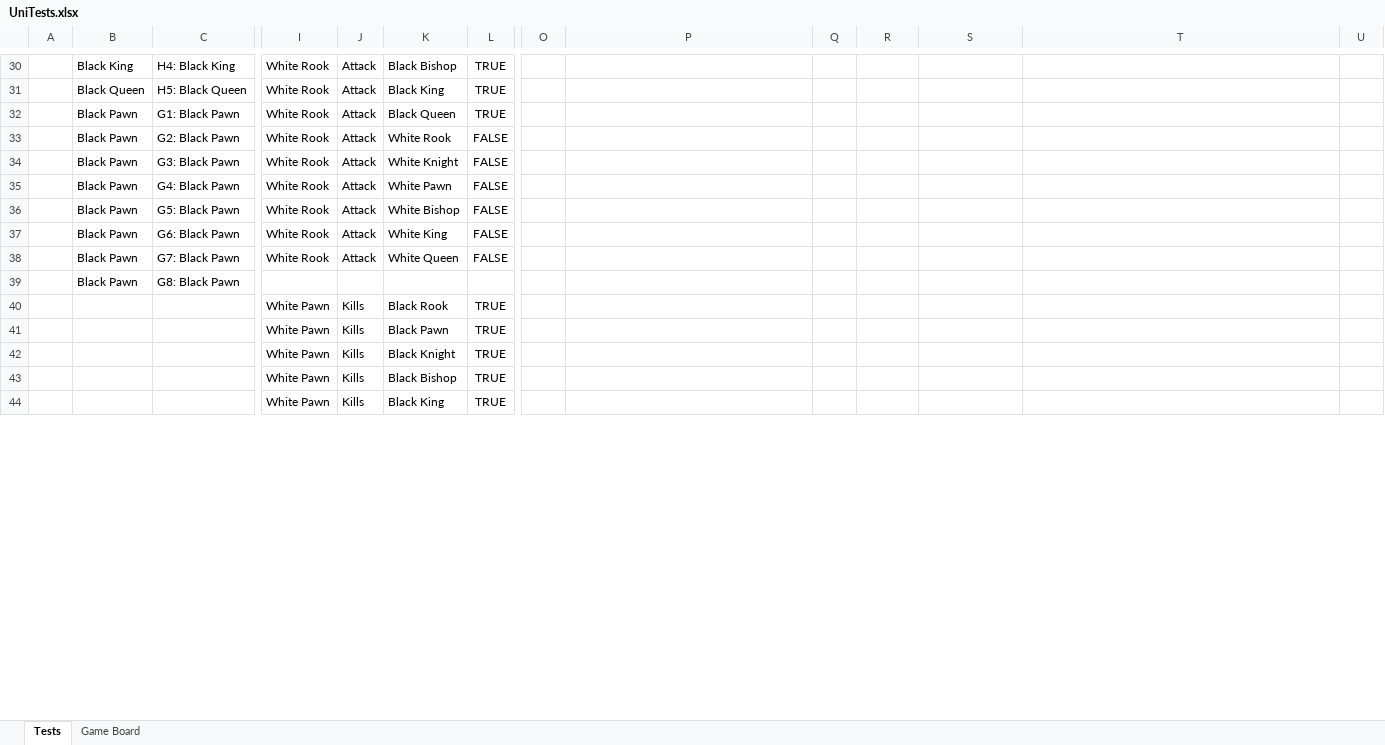
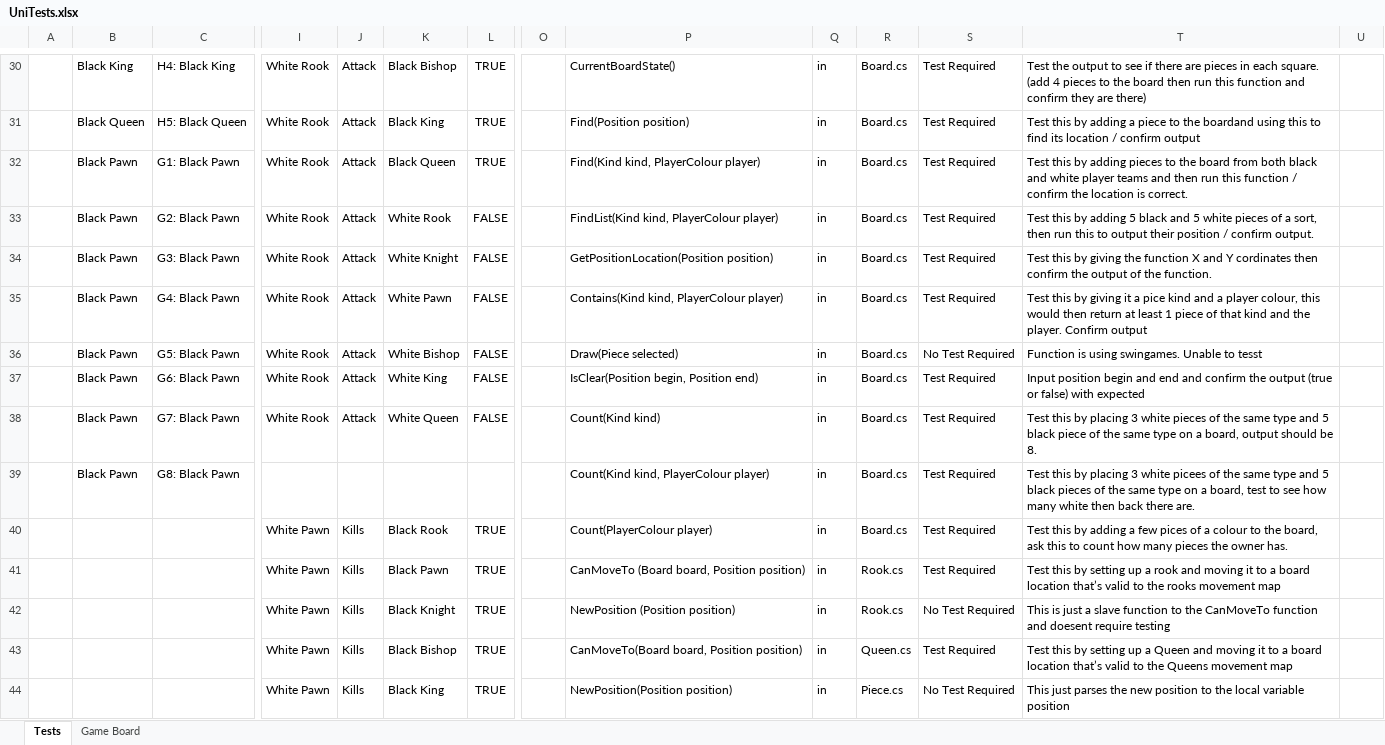
Before and after one commit to Hivemind-James/ChessCards, an Excel workbook: UnitTestFile/UniTests.xlsx, sheet Tests, drawn as a sheet; only a part is shown, gaps mark what is left out; values as stored, in another font and other column widths than the file's, no borders; removed rows and columns are numbered as before the commit, all else as after; rows hold the shown columns only; the diff covers the shown part only; the diff names each change by its address in the sheet, - before the commit and + after, or states it on an @@ line.

Commit message:
Added All files for unit testing
I added all the files with their required unit tests, Must clean up the format and begin giving the unit tests out to other developers to let them write it up

```diff
--- a/UnitTestFile/UniTests.xlsx (sheet Tests)
+++ b/UnitTestFile/UniTests.xlsx (sheet Tests)
-P30: (empty)
+P30: CurrentBoardState()
-Q30:Q38: (empty)
+Q30:Q38: in
-R30:R38: (empty)
+R30:R38: Board.cs
-S30:S35: (empty)
+S30:S35: Test Required
-T30: (empty)
+T30: Test the output to see if there are pieces in each square. (add 4 pieces to the board then run this function and confirm they are there)
-P31: (empty)
+P31: Find(Position position)
-T31: (empty)
+T31: Test this by adding a piece to the boardand using this to find its location / confirm output
-P32: (empty)
+P32: Find(Kind kind, PlayerColour player)
-T32: (empty)
+T32: Test this by adding pieces to the board from both black and white player teams and then run this function / confirm the location is correct.
-P33: (empty)
+P33: FindList(Kind kind, PlayerColour player)
-T33: (empty)
+T33: Test this by adding 5 black and 5 white pieces of a sort, then run this to output their position / confirm output.
-P34: (empty)
+P34: GetPositionLocation(Position position)
-T34: (empty)
+T34: Test this by giving the function X and Y cordinates then confirm the output of the function.
-P35: (empty)
+P35: Contains(Kind kind, PlayerColour player)
-T35: (empty)
+T35: Test this by giving it a pice kind and a player colour, this would then return at least 1 piece of that kind and the player. Confirm output
-P36: (empty)
+P36: Draw(Piece selected)
-S36: (empty)
+S36: No Test Required
-T36: (empty)
+T36: Function is using swingames. Unable to tesst
-P37: (empty)
+P37: IsClear(Position begin, Position end)
-S37:S38: (empty)
+S37:S38: Test Required
-T37: (empty)
+T37: Input position begin and end and confirm the output (true or false) with expected
-P38: (empty)
+P38: Count(Kind kind)
-T38: (empty)
+T38: Test this by placing 3 white pieces of the same type and 5 black piece of the same type on a board, output should be 8.
-row 39:  | Black Pawn | G8: Black Pawn
-row 40:  |  |  | White Pawn | Kills | Black Rook | TRUE
-row 41:  |  |  | White Pawn | Kills | Black Pawn | TRUE
-row 42:  |  |  | White Pawn | Kills | Black Knight | TRUE
-row 43:  |  |  | White Pawn | Kills | Black Bishop | TRUE
-row 44:  |  |  | White Pawn | Kills | Black King | TRUE
+row 39:  | Black Pawn | G8: Black Pawn |  |  |  |  |  | Count(Kind kind, PlayerColour player) | in | Board.cs | Test Required | Test this by placing 3 white picees of the same type and 5 black pieces of the same type on a board, test to see how many white then back there are.
+row 40:  |  |  | White Pawn | Kills | Black Rook | TRUE |  | Count(PlayerColour player) | in | Board.cs | Test Required | Test this by adding a few pices of a colour to the board, ask this to count how many pieces the owner has.
+row 41:  |  |  | White Pawn | Kills | Black Pawn | TRUE |  | CanMoveTo (Board board, Position position) | in | Rook.cs | Test Required | Test this by setting up a rook and moving it to a board location that’s valid to the rooks movement map
+row 42:  |  |  | White Pawn | Kills | Black Knight | TRUE |  | NewPosition (Position position) | in | Rook.cs | No Test Required | This is just a slave function to the CanMoveTo function and doesent require testing
+row 43:  |  |  | White Pawn | Kills | Black Bishop | TRUE |  | CanMoveTo(Board board, Position position) | in | Queen.cs | Test Required | Test this by setting up a Queen and moving it to a board location that’s valid to the Queens movement map
+row 44:  |  |  | White Pawn | Kills | Black King | TRUE |  | NewPosition(Position position) | in | Piece.cs | No Test Required | This just parses the new position to the local variable position
```
Also changed, not shown: 11 added rows, 11 removed rows, 181 edited cells, cell formats and merged cells elsewhere in this sheet.
